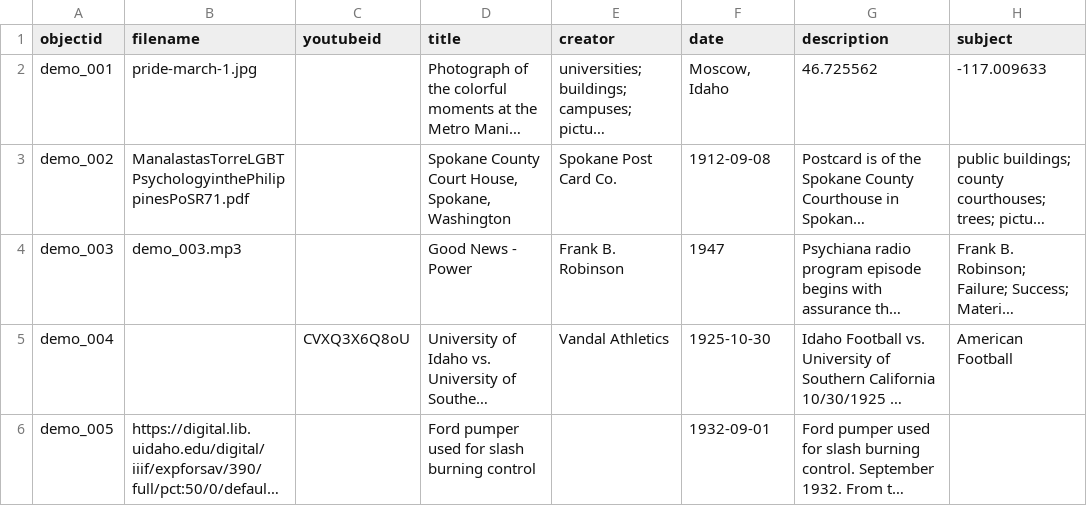
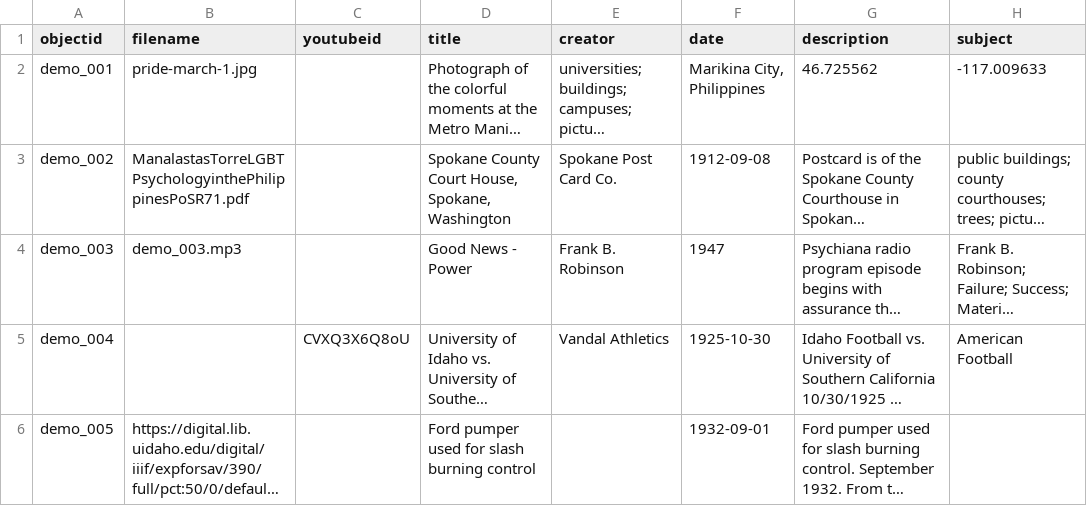
Before and after one commit to rylerussell/The-Rainbow-Library-Ph, a CSV file: _data/demo-metadata.csv, drawn as a sheet; only a part is shown; long unchanged cells end in …; the diff names each change by its address in the sheet, - before the commit and + after, or states it on an @@ line.

Commit message:
Update demo-metadata.csv

```diff
--- a/_data/demo-metadata.csv
+++ b/_data/demo-metadata.csv
-F2 (date): Moscow, Idaho
+F2 (date): Marikina City, Philippines
```
